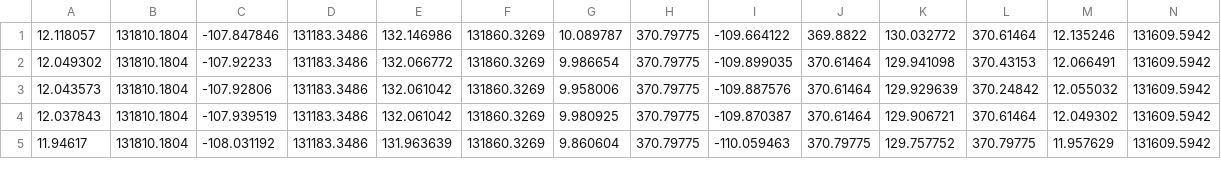
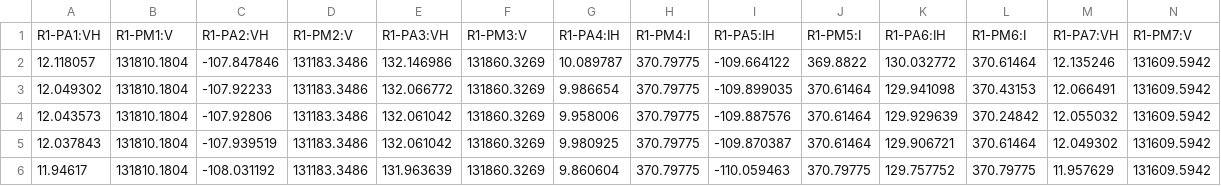
Before and after one commit to ianchngyz/cyphysecCW2, a CSV file: code/data/TestingDataBinary.csv, drawn as a sheet; only a part is shown; rows hold the shown columns only; the diff names each change by its address in the sheet, - before the commit and + after, or states it on an @@ line.

Commit message:
Added headers to dataset

```diff
--- a/code/data/TestingDataBinary.csv
+++ b/code/data/TestingDataBinary.csv
+row 1: R1-PA1:VH | R1-PM1:V | R1-PA2:VH | R1-PM2:V | R1-PA3:VH | R1-PM3:V | R1-PA4:IH | R1-PM4:I | R1-PA5:IH | R1-PM5:I | R1-PA6:IH | R1-PM6:I | R1-PA7:VH | R1-PM7:V
```
Also changed, not shown: code/data/TestingDataMulti.csv.
